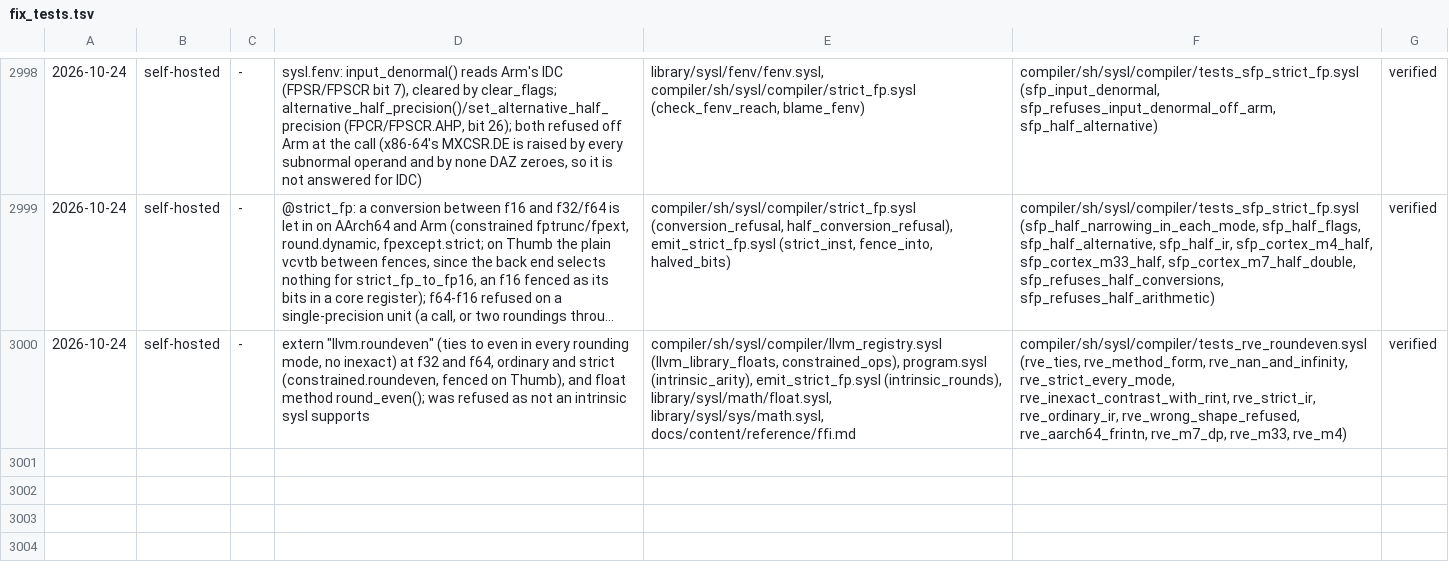
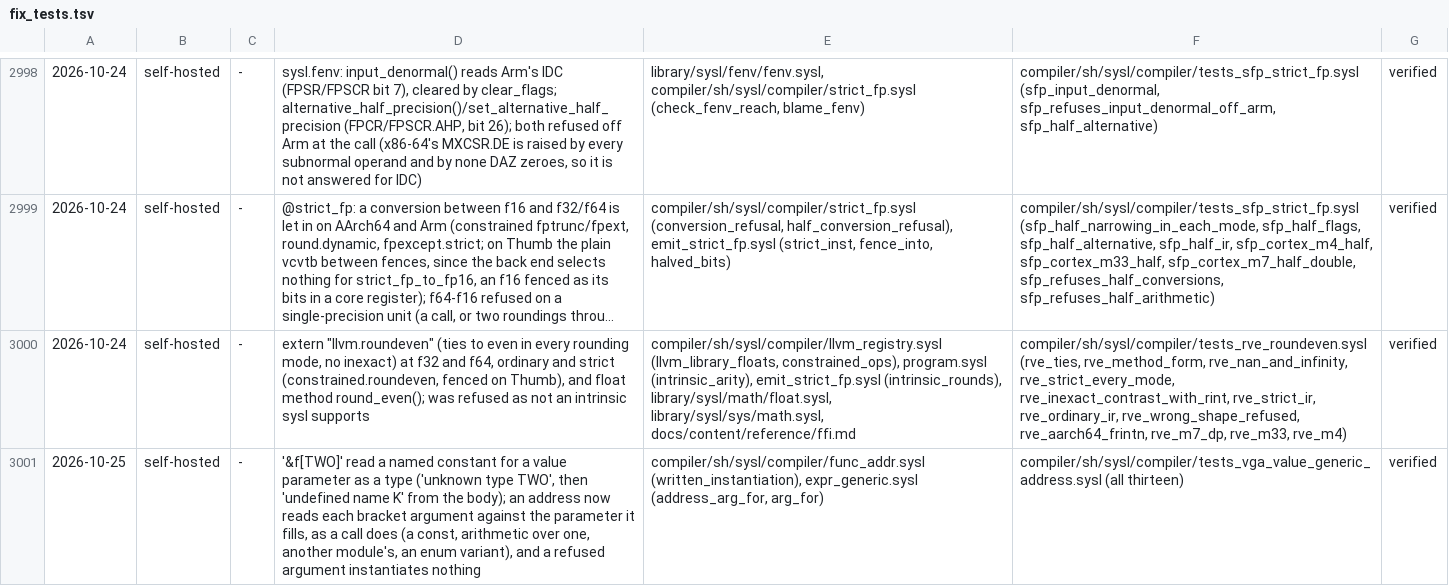
Before and after one commit to sysl-lang/sysl, a TSV file: scripts/fix_tests.tsv, drawn as a sheet; only a part is shown, gaps mark what is left out; long unchanged cells end in …; the diff names each change by its address in the sheet, - before the commit and + after, or states it on an @@ line.

Commit message:
An address reads a value parameter's argument as a value: &f[TWO], &f[TWO + 1], &f[m.TWO]
written_instantiation read every bracket argument as a type, so a named
constant for a const parameter was 'unknown type', and the body then
reported its parameter as undefined. It now reads each argument against
the parameter it fills, the way a call does, and a refused argument
instantiates nothing.

(cherry picked from commit 92f47e8938c5fc1463852f33efeba36f7db60316)

```diff
--- a/scripts/fix_tests.tsv
+++ b/scripts/fix_tests.tsv
+row 3001: 2026-10-25 | self-hosted | - | '&f[TWO]' read a named constant for a value parameter as a type ('unknown type TWO', then 'undefined name K' from the body); an address now reads each bracket argument against the parameter it fills, as a call does (a const, arithmetic over one, another module's, an enum variant), and a refused argument instantiates nothing | compiler/sh/sysl/compiler/func_addr.sysl (written_instantiation), expr_generic.sysl (address_arg_for, arg_for) | compiler/sh/sysl/compiler/tests_vga_value_generic_address.sysl (all thirteen) | verified
```
Also changed, not shown: 3 other files.
